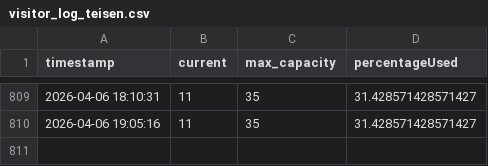
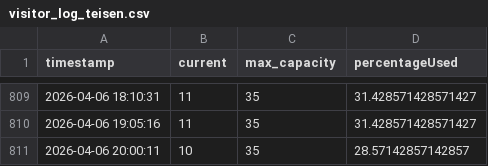
Before and after one commit to katrineak/evo-crowd, a CSV file: visitor_log_teisen.csv, drawn as a sheet; only a part is shown, gaps mark what is left out.

```diff
--- a/visitor_log_teisen.csv
+++ b/visitor_log_teisen.csv
@@ -810 +810,2 @@ timestamp,current,max_capacity,percentageUsed
 2026-04-06 19:05:16,11,35,31.428571428571427
+2026-04-06 20:00:11,10,35,28.57142857142857
```
Also changed, not shown: visitor_log.csv, 1 other file.
